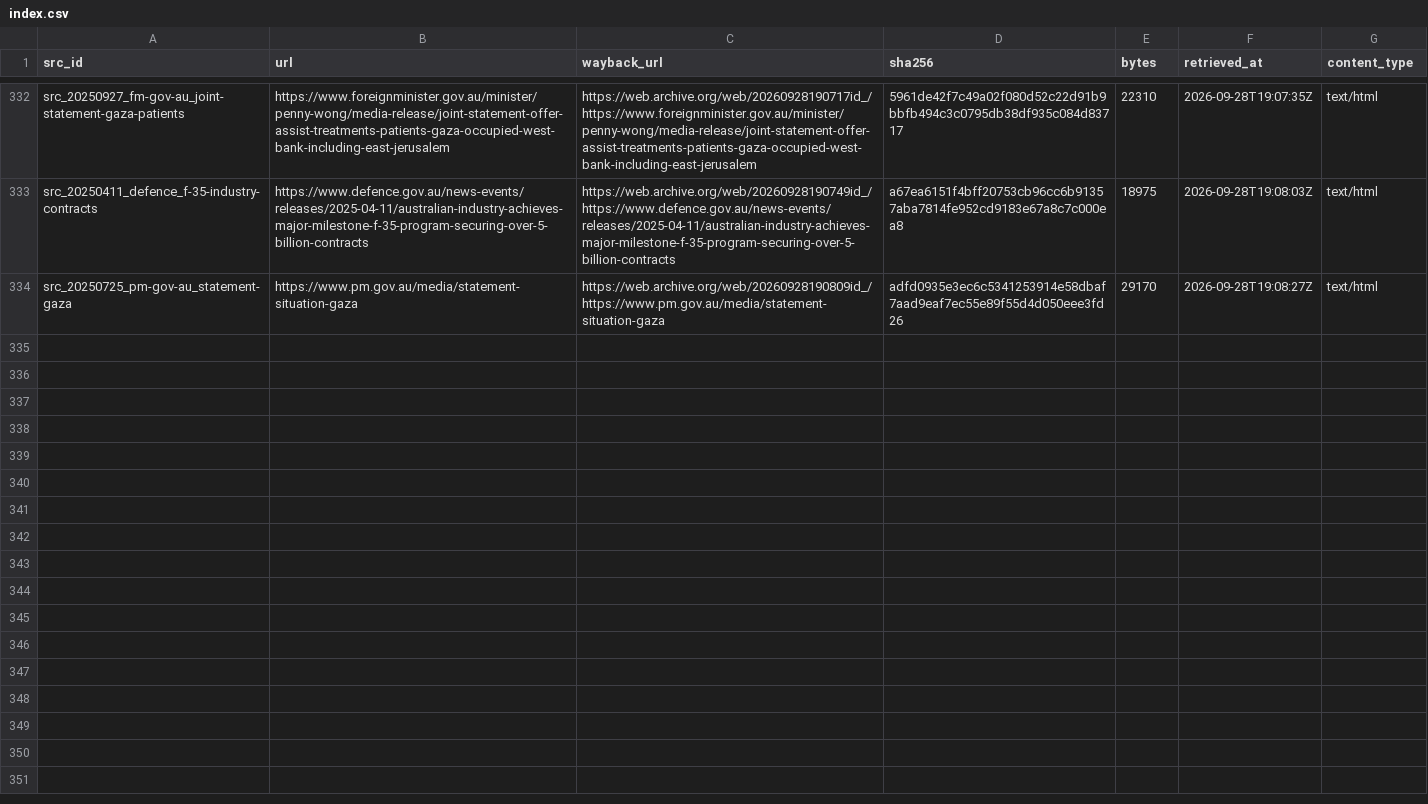
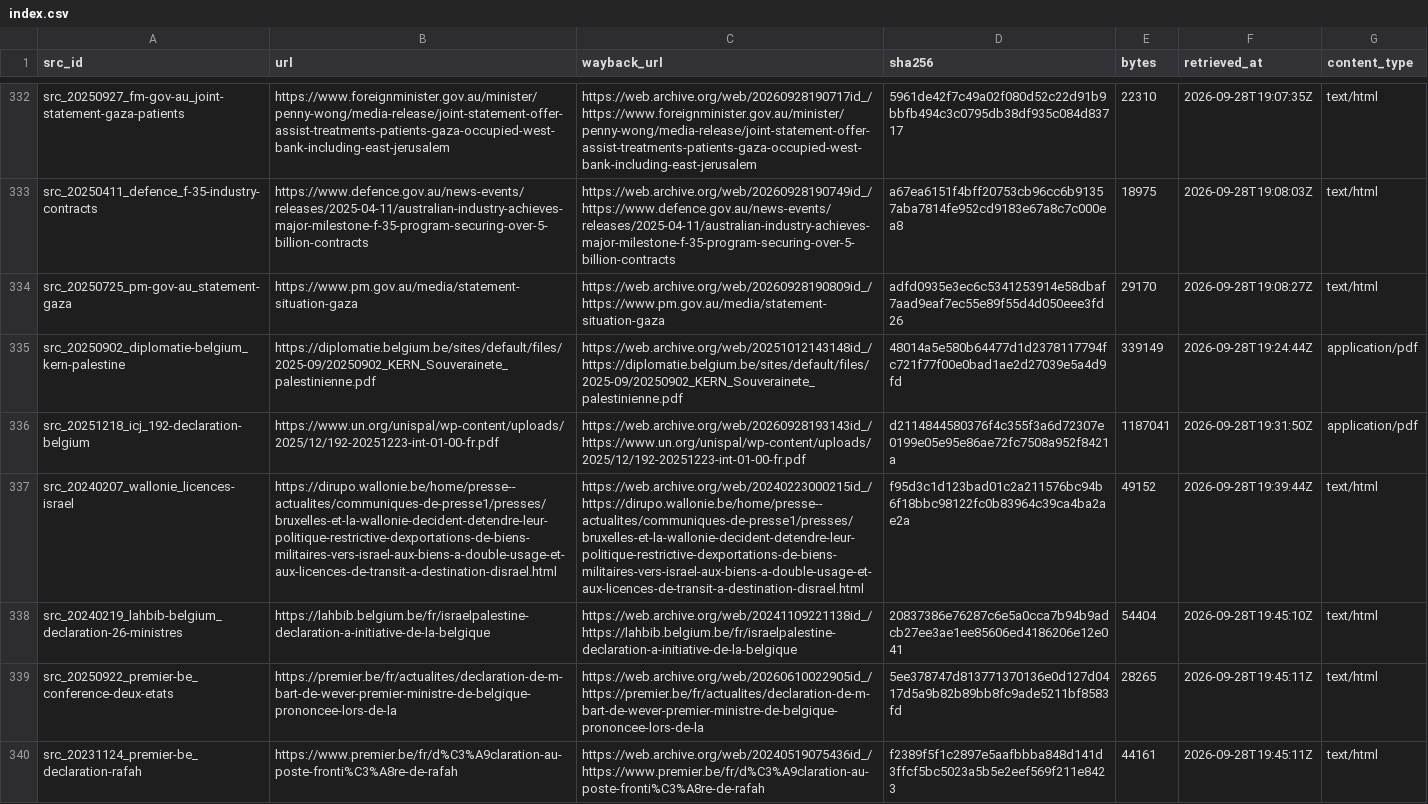
Before and after one commit to mohazed/GAI, a CSV file: archive/index.csv, drawn as a sheet; only a part is shown, gaps mark what is left out; the diff covers the shown part only; the diff names each change by its address in the sheet, - before the commit and + after, or states it on an @@ line.

```diff
--- a/archive/index.csv
+++ b/archive/index.csv
+row 335: src_20250902_diplomatie-belgium_kern-palestine | https://diplomatie.belgium.be/sites/default/files/2025-09/20250902_KERN_Souverainete_palestinienne.pdf | https://web.archive.org/web/20251012143148id_/https://diplomatie.belgium.be/sites/default/files/2025-09/20250902_KERN_Souverainete_palestinienne.pdf | 48014a5e580b64477d1d2378117794fc721f77f00e0bad1ae2d27039e5a4d9fd | 339149 | 2026-09-28T19:24:44Z | application/pdf
+row 336: src_20251218_icj_192-declaration-belgium | https://www.un.org/unispal/wp-content/uploads/2025/12/192-20251223-int-01-00-fr.pdf | https://web.archive.org/web/20260928193143id_/https://www.un.org/unispal/wp-content/uploads/2025/12/192-20251223-int-01-00-fr.pdf | d2114844580376f4c355f3a6d72307e0199e05e95e86ae72fc7508a952f8421a | 1187041 | 2026-09-28T19:31:50Z | application/pdf
+row 337: src_20240207_wallonie_licences-israel | https://dirupo.wallonie.be/home/presse--actualites/communiques-de-presse1/presses/bruxelles-et-la-wallonie-decident-detendre-leur-politique-restrictive-dexportations-de-biens-militaires-vers-israel-aux-biens-a-double-usage-et-aux-licences-de-transit-a-destination-disrael.html | https://web.archive.org/web/20240223000215id_/https://dirupo.wallonie.be/home/presse--actualites/communiques-de-presse1/presses/bruxelles-et-la-wallonie-decident-detendre-leur-politique-restrictive-dexportations-de-biens-militaires-vers-israel-aux-biens-a-double-usage-et-aux-licences-de-transit-a-destination-disrael.html | f95d3c1d123bad01c2a211576bc94b6f18bbc98122fc0b83964c39ca4ba2ae2a | 49152 | 2026-09-28T19:39:44Z | text/html
+row 338: src_20240219_lahbib-belgium_declaration-26-ministres | https://lahbib.belgium.be/fr/israelpalestine-declaration-a-initiative-de-la-belgique | https://web.archive.org/web/20241109221138id_/https://lahbib.belgium.be/fr/israelpalestine-declaration-a-initiative-de-la-belgique | 20837386e76287c6e5a0cca7b94b9adcb27ee3ae1ee85606ed4186206e12e041 | 54404 | 2026-09-28T19:45:10Z | text/html
+row 339: src_20250922_premier-be_conference-deux-etats | https://premier.be/fr/actualites/declaration-de-m-bart-de-wever-premier-ministre-de-belgique-prononcee-lors-de-la | https://web.archive.org/web/20260610022905id_/https://premier.be/fr/actualites/declaration-de-m-bart-de-wever-premier-ministre-de-belgique-prononcee-lors-de-la | 5ee378747d813771370136e0d127d0417d5a9b82b89bb8fc9ade5211bf8583fd | 28265 | 2026-09-28T19:45:11Z | text/html
+row 340: src_20231124_premier-be_declaration-rafah | https://www.premier.be/fr/d%C3%A9claration-au-poste-fronti%C3%A8re-de-rafah | https://web.archive.org/web/20240519075436id_/https://www.premier.be/fr/d%C3%A9claration-au-poste-fronti%C3%A8re-de-rafah | f2389f5f1c2897e5aafbbba848d141d3ffcf5bc5023a5b5e2eef569f211e8423 | 44161 | 2026-09-28T19:45:11Z | text/html
```
Also changed, not shown: 6 added rows elsewhere in this file, 27 other files.
